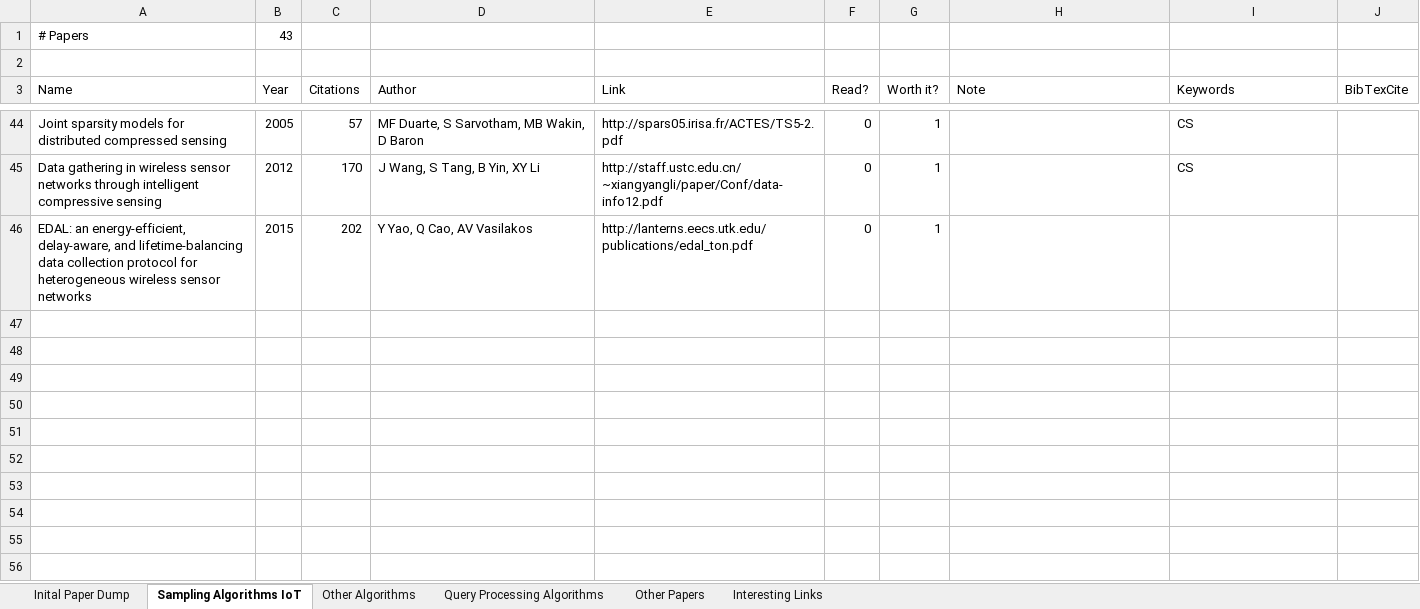
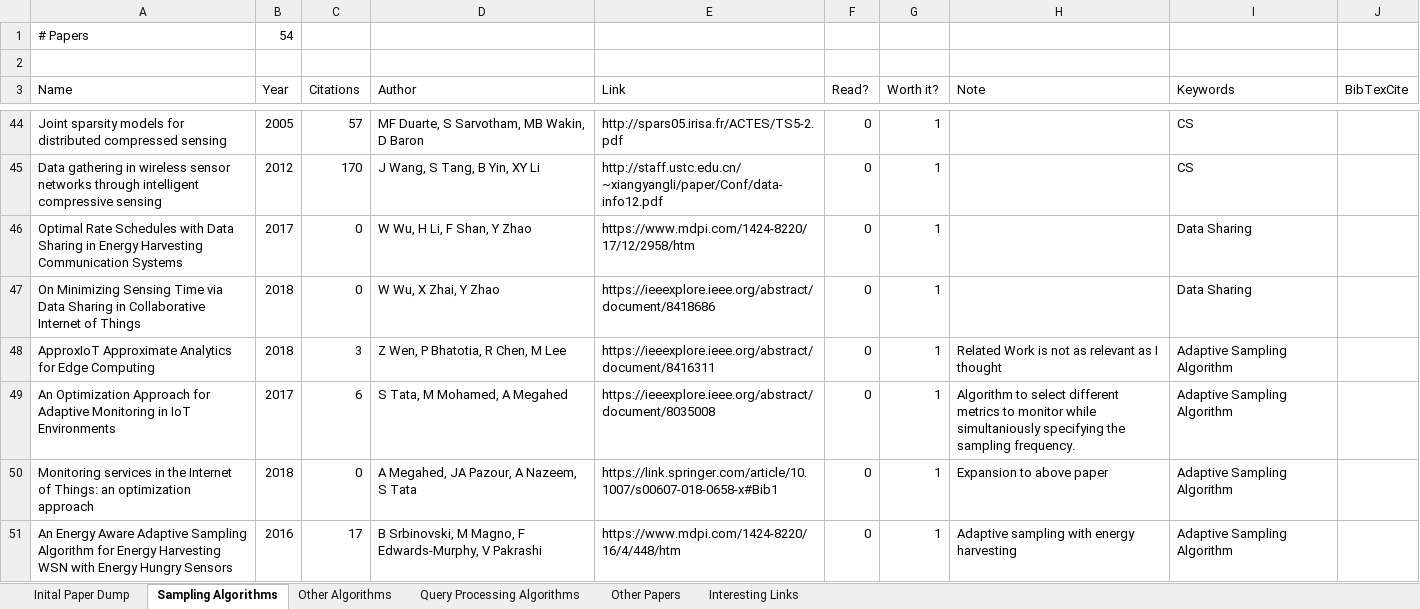
Before and after one commit to Torwalt/bachelor-thesis, an Excel workbook: ranking.xlsx, sheet Sampling Algorithms, drawn as a sheet; only a part is shown, gaps mark what is left out; values as stored, in another font and other column widths than the file's, no borders; table styles not drawn; removed rows and columns are numbered as before the commit, all else as after; the diff covers the shown part only; the diff names each change by its address in the sheet, - before the commit and + after, or states it on an @@ line.

```diff
--- a/ranking.xlsx (sheet Sampling Algorithms)
+++ b/ranking.xlsx (sheet Sampling Algorithms)
-sheet tab: Sampling Algorithms IoT
+sheet tab: Sampling Algorithms
-B1 (Year): 43
+B1 (Year): 54
-row 46: EDAL: an energy-efficient, delay-aware, and lifetime-balancing data collection protocol for heterogeneous wireless sensor networks | 2015 | 202 | Y Yao, Q Cao, AV Vasilakos | http://lanterns.eecs.utk.edu/publications/edal_ton.pdf | 0 | 1
+row 46: Optimal Rate Schedules with Data Sharing in Energy Harvesting Communication Systems | 2017 | 0 | W Wu, H Li, F Shan, Y Zhao | https://www.mdpi.com/1424-8220/17/12/2958/htm | 0 | 1 |  | Data Sharing
+row 47: On Minimizing Sensing Time via Data Sharing in Collaborative Internet of Things | 2018 | 0 | W Wu, X Zhai, Y Zhao | https://ieeexplore.ieee.org/abstract/document/8418686 | 0 | 1 |  | Data Sharing
+row 48: ApproxIoT Approximate Analytics for Edge Computing | 2018 | 3 | Z Wen, P Bhatotia, R Chen, M Lee | https://ieeexplore.ieee.org/abstract/document/8416311 | 0 | 1 | Related Work is not as relevant as I thought | Adaptive Sampling Algorithm
+row 49: An Optimization Approach for Adaptive Monitoring in IoT Environments | 2017 | 6 | S Tata, M Mohamed, A Megahed | https://ieeexplore.ieee.org/abstract/document/8035008 | 0 | 1 | Algorithm to select different metrics to monitor while simultaniously specifying the sampling frequency. | Adaptive Sampling Algorithm
+row 50: Monitoring services in the Internet of Things: an optimization approach | 2018 | 0 | A Megahed, JA Pazour, A Nazeem, S Tata | https://link.springer.com/article/10.1007/s00607-018-0658-x#Bib1 | 0 | 1 | Expansion to above paper | Adaptive Sampling Algorithm
+row 51: An Energy Aware Adaptive Sampling Algorithm for Energy Harvesting WSN with Energy Hungry Sensors | 2016 | 17 | B Srbinovski, M Magno, F Edwards-Murphy, V Pakrashi | https://www.mdpi.com/1424-8220/16/4/448/htm | 0 | 1 | Adaptive sampling with energy harvesting | Adaptive Sampling Algorithm
```
Also changed, not shown: 7 added rows and 3 edited cells elsewhere in this sheet, sheet Other Algorithms, 7 other files.
